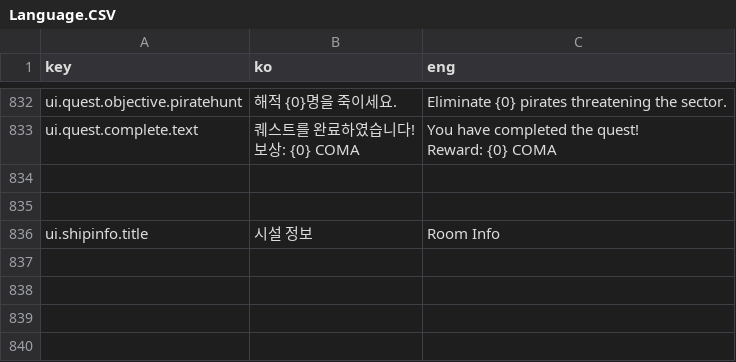
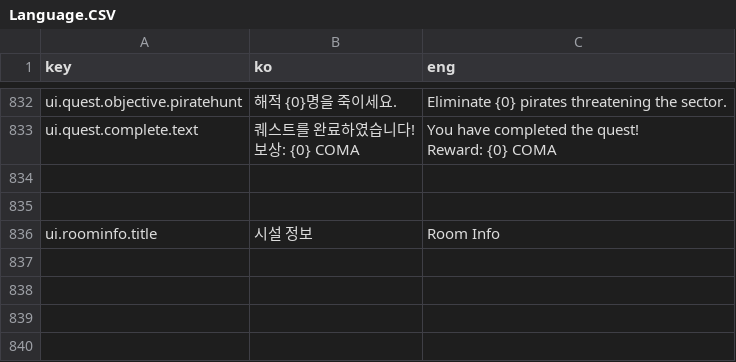
Before and after one commit to khkim09/Capstone, a CSV file: DataSheet/Language.CSV, drawn as a sheet; only a part is shown, gaps mark what is left out.

```diff
--- a/DataSheet/Language.CSV
+++ b/DataSheet/Language.CSV
@@ -931,3 +931,3 @@ Reward: {0} COMA"
 ,,
-ui.shipinfo.title,시설 정보,Room Info
+ui.roominfo.title,시설 정보,Room Info
 ,,
```
Also changed, not shown: 3 other files.
